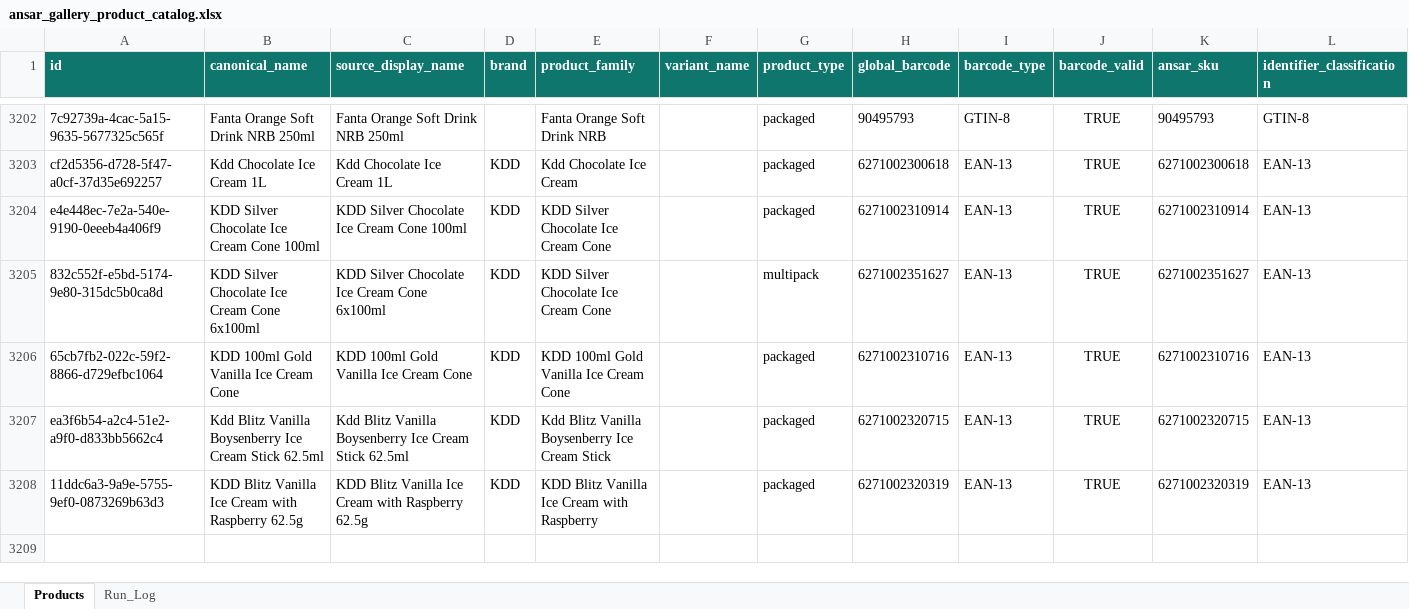
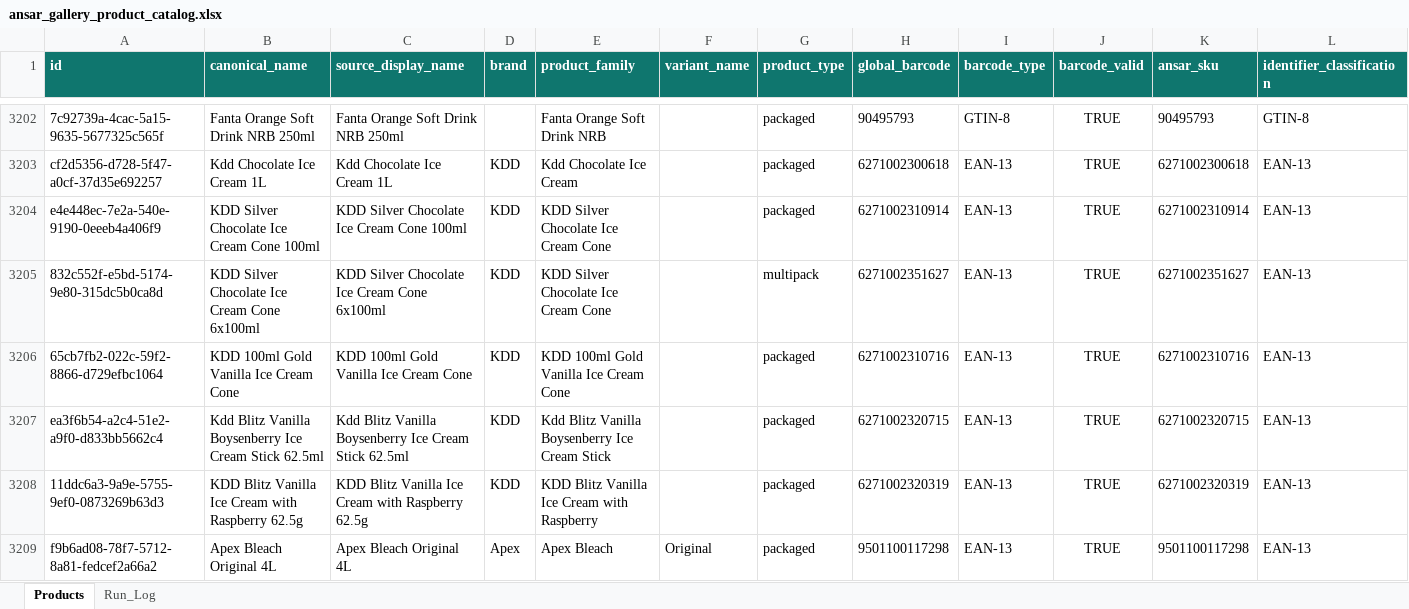
Before and after one commit to arham6212/product-expiry-management, an Excel workbook: data/ansar_gallery_product_catalog.xlsx, sheet Products, drawn as a sheet; only a part is shown, gaps mark what is left out; values as stored, in another font and other column widths than the file's, no borders; table styles not drawn; rows hold the shown columns only; the diff names each change by its address in the sheet, - before the commit and + after, or states it on an @@ line.

```diff
--- a/data/ansar_gallery_product_catalog.xlsx (sheet Products)
+++ b/data/ansar_gallery_product_catalog.xlsx (sheet Products)
+row 3209: f9b6ad08-78f7-5712-8a81-fedcef2a66a2 | Apex Bleach Original 4L | Apex Bleach Original 4L | Apex | Apex Bleach | Original | packaged | 9501100117298 | EAN-13 | TRUE | 9501100117298 | EAN-13
```
Also changed, not shown: sheet Run_Log, 3 other files.
